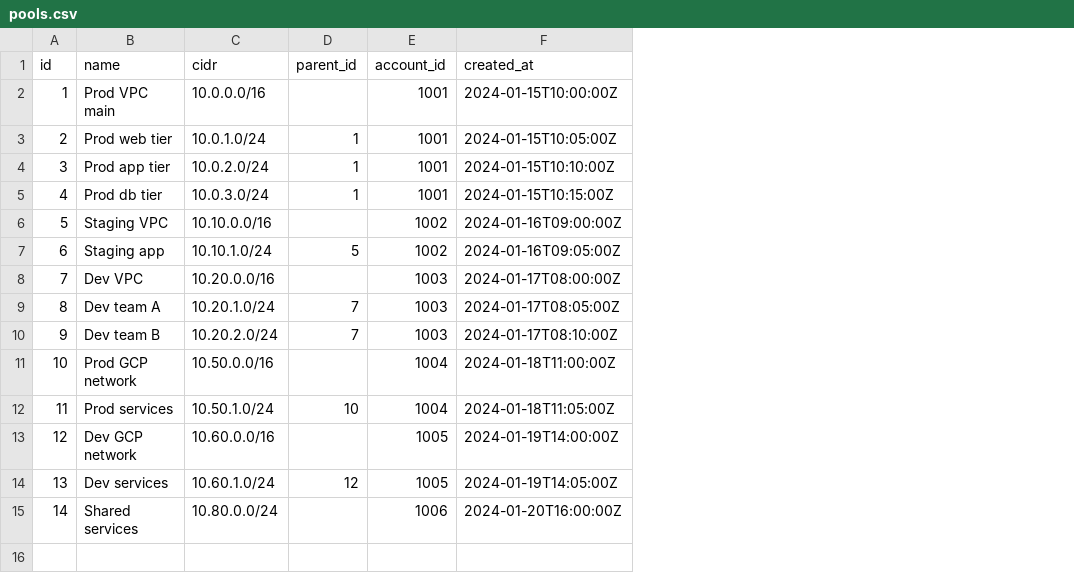
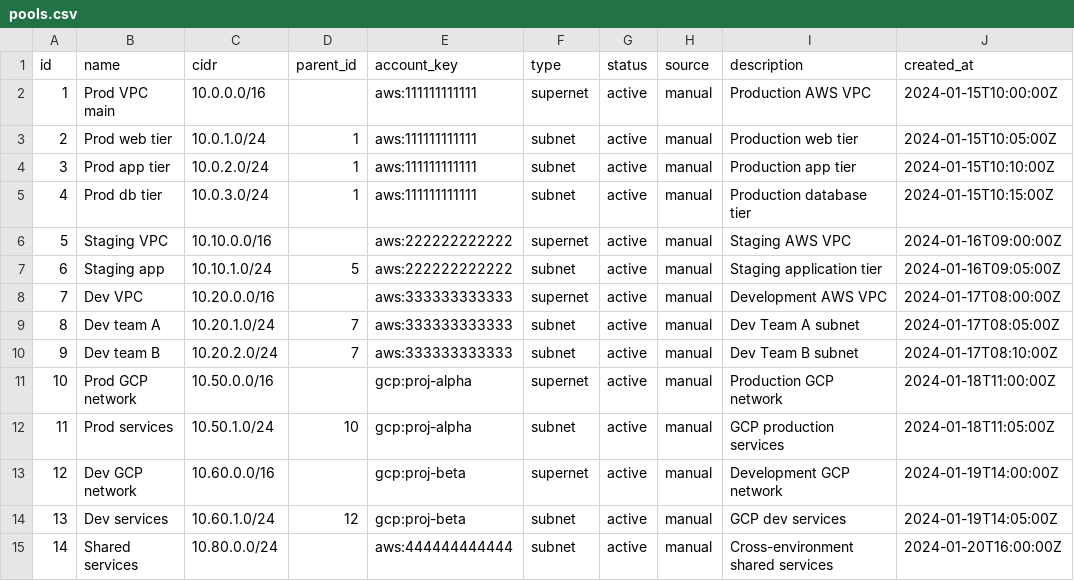
Before and after one commit to BadgerOps/cloudpam, a CSV file: docs/examples/pools.csv, drawn as a sheet; removed rows and columns are numbered as before the commit, all else as after; the diff names each change by its address in the sheet, - before the commit and + after, or states it on an @@ line.

```diff
--- a/docs/examples/pools.csv
+++ b/docs/examples/pools.csv
-column E (account_id), rows 2-15: 1001 | 1001 | 1001 | 1001 | 1002 | 1002 | 1003 | 1003 | 1003 | 1004 | 1004 | 1005 | 1005 | 1006
+column E (account_key), rows 2-15: aws:111111111111 | aws:111111111111 | aws:111111111111 | aws:111111111111 | aws:222222222222 | aws:222222222222 | aws:333333333333 | aws:333333333333 | aws:333333333333 | gcp:proj-alpha | gcp:proj-alpha | gcp:proj-beta | gcp:proj-beta | aws:444444444444
+column F (type), rows 2-15: supernet | subnet | subnet | subnet | supernet | subnet | supernet | subnet | subnet | supernet | subnet | supernet | subnet | subnet
+column G (status), rows 2-15: all active
+column H (source), rows 2-15: all manual
+column I (description), rows 2-15: Production AWS VPC | Production web tier | Production app tier | Production database tier | Staging AWS VPC | Staging application tier | Development AWS VPC | Dev Team A subnet | Dev Team B subnet | Production GCP network | GCP production services | Development GCP network | GCP dev services | Cross-environment shared services
```
Also changed, not shown: 2 other files.
